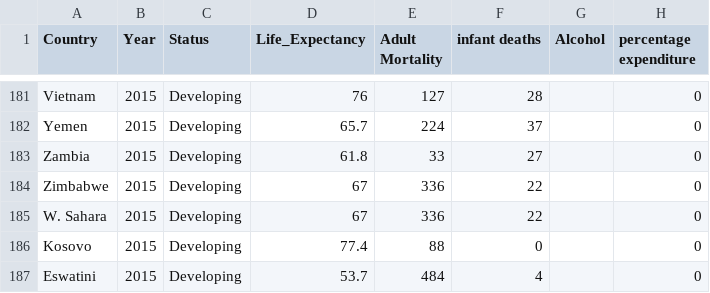
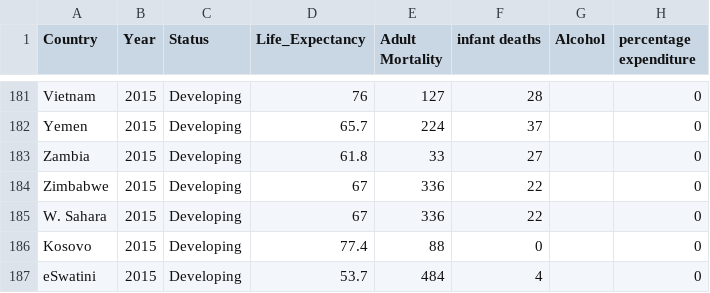
Before and after one commit to praneshdm/praneshdm.github.io, a CSV file: data/life-expectancy-2015.csv, drawn as a sheet; only a part is shown, gaps mark what is left out; the diff names each change by its address in the sheet, - before the commit and + after, or states it on an @@ line.

Commit message:
Update life-expectancy-2015.csv

```diff
--- a/data/life-expectancy-2015.csv
+++ b/data/life-expectancy-2015.csv
-A187 (Country): Eswatini
+A187 (Country): eSwatini
```
